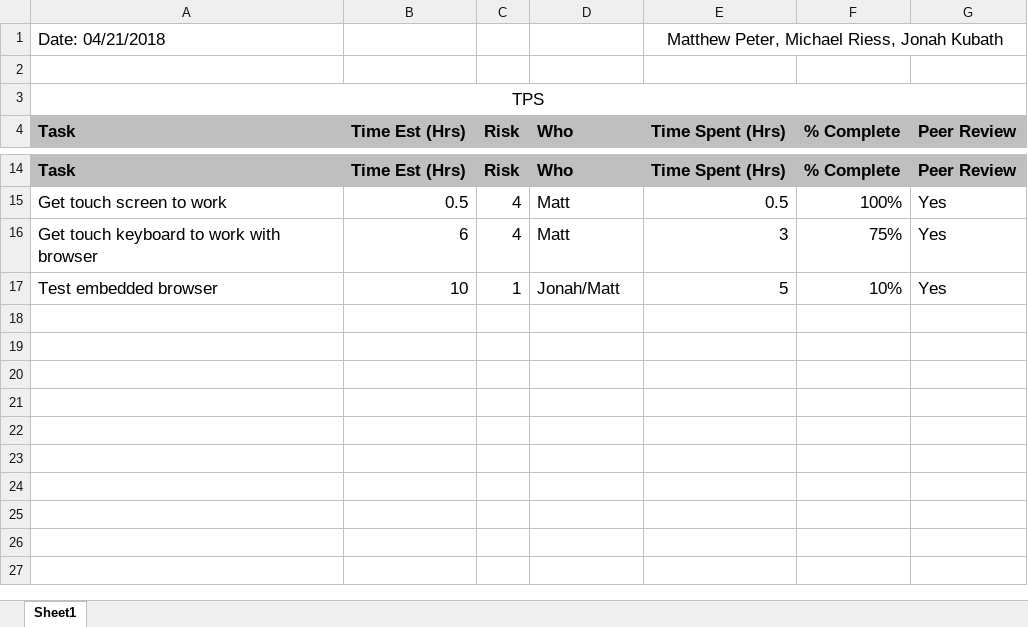
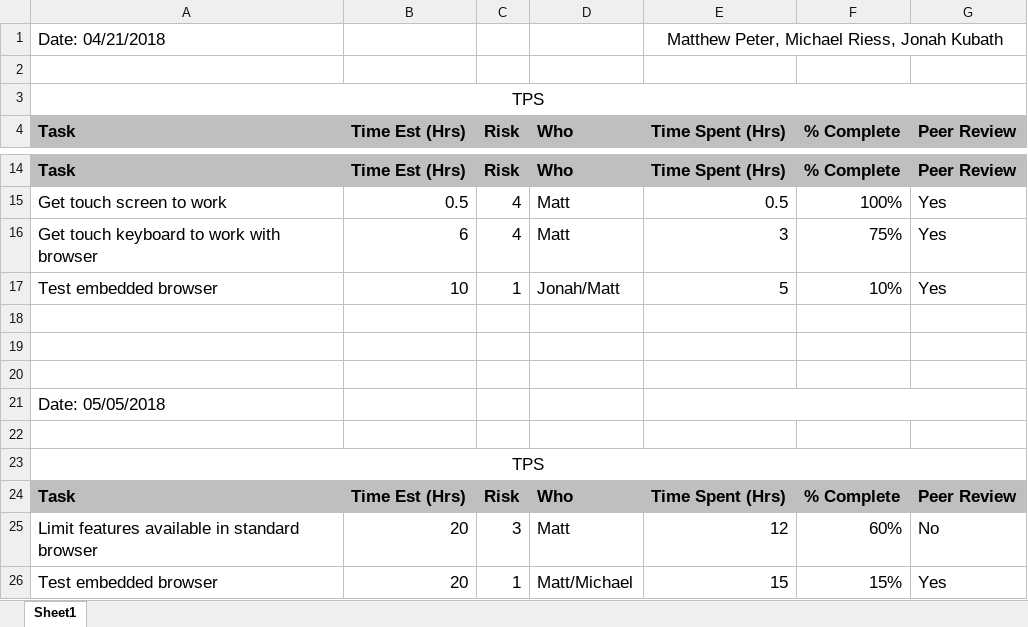
Before and after one commit to jkubath/TouchscreenInterface, an Excel workbook: TPS Screen Project.xlsx, sheet Sheet1, drawn as a sheet; only a part is shown, gaps mark what is left out; values as stored, in another font and other column widths than the file's, no borders; the diff names each change by its address in the sheet, - before the commit and + after, or states it on an @@ line.

Commit message:
Updated TPS Report
Added work done on 5/5/18

```diff
--- a/TPS Screen Project.xlsx (sheet Sheet1)
+++ b/TPS Screen Project.xlsx (sheet Sheet1)
+row 18: (empty)
+row 19: (empty)
+row 20: (empty)
+row 21: Date: 05/05/2018
+row 22: (empty)
+row 23: TPS
+row 24: Task | Time Est (Hrs) | Risk | Who | Time Spent (Hrs) | % Complete | Peer Review
+row 25: Limit features available in standard browser | 20 | 3 | Matt | 12 | 60% | No
+row 26: Test embedded browser | 20 | 1 | Matt/Michael | 15 | 15% | Yes
```
